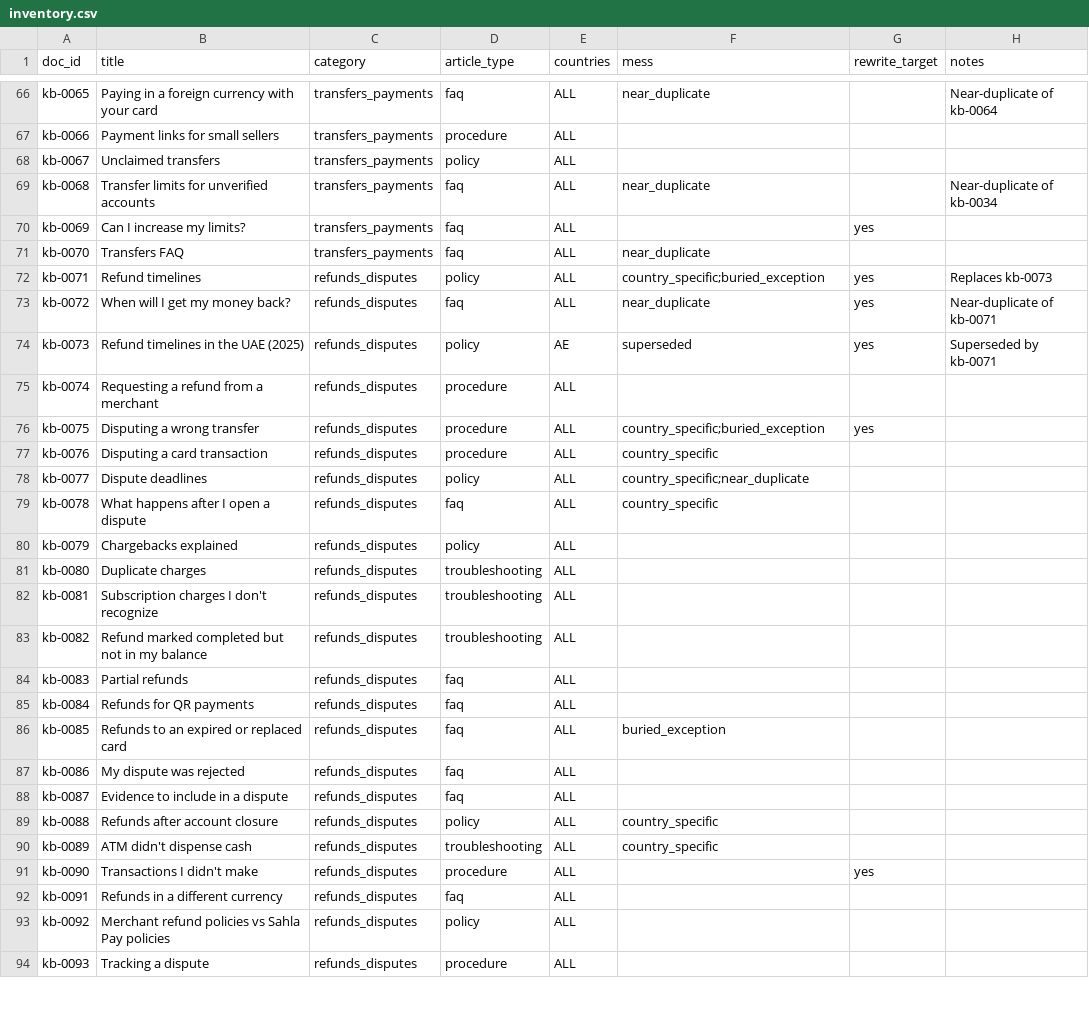
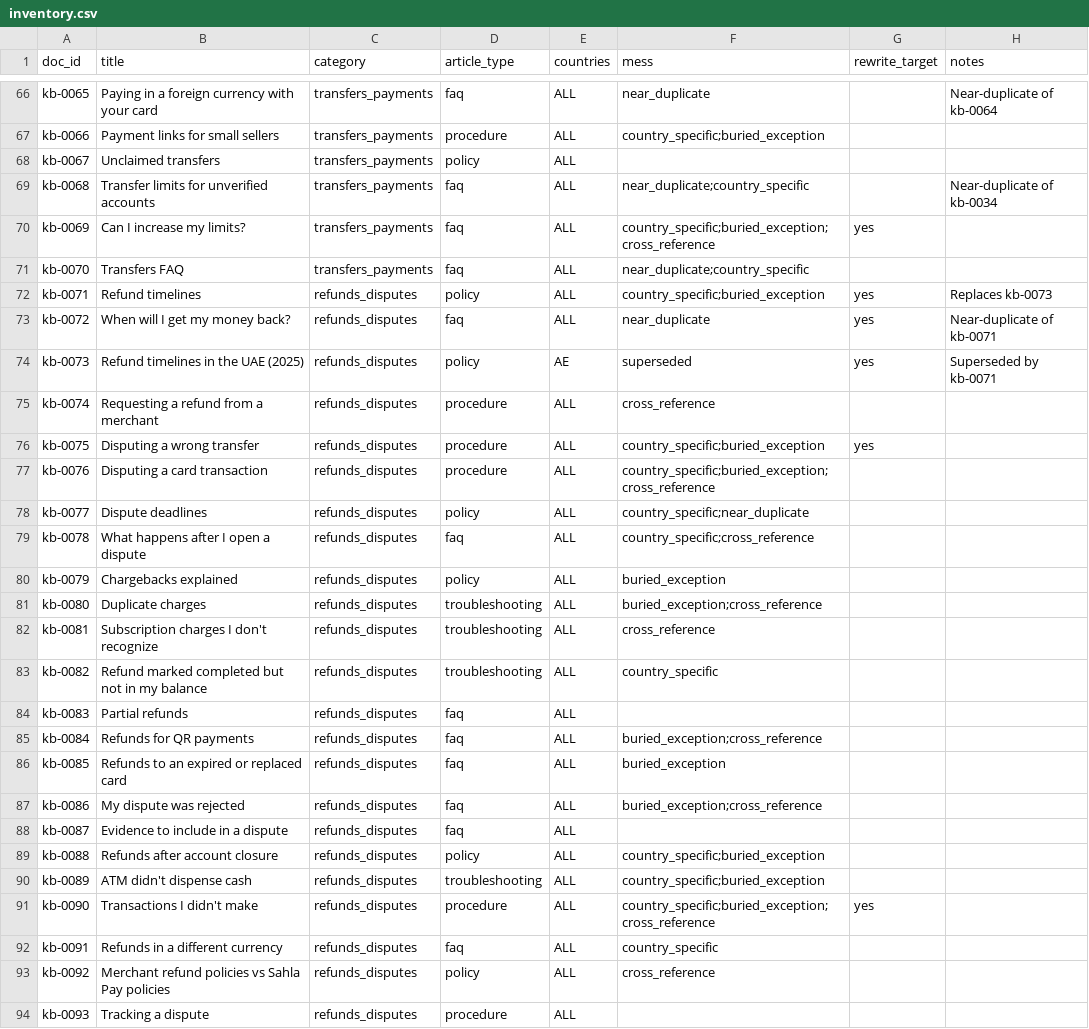
Before and after one commit to ihsanhadhrami/musaid-crosslingual-rag, a CSV file: data/kb/inventory.csv, drawn as a sheet; only a part is shown, gaps mark what is left out; the diff covers the shown part only; the diff names each change by its address in the sheet, - before the commit and + after, or states it on an @@ line.

```diff
--- a/data/kb/inventory.csv
+++ b/data/kb/inventory.csv
-F67 (mess): (empty)
+F67 (mess): country_specific;buried_exception
-F69 (mess): near_duplicate
+F69 (mess): near_duplicate;country_specific
-F70 (mess): (empty)
+F70 (mess): country_specific;buried_exception;cross_reference
-F71 (mess): near_duplicate
+F71 (mess): near_duplicate;country_specific
-F75 (mess): (empty)
+F75 (mess): cross_reference
-F77 (mess): country_specific
+F77 (mess): country_specific;buried_exception;cross_reference
-F79 (mess): country_specific
+F79 (mess): country_specific;cross_reference
-F80 (mess): (empty)
+F80 (mess): buried_exception
-F81 (mess): (empty)
+F81 (mess): buried_exception;cross_reference
-F82 (mess): (empty)
+F82 (mess): cross_reference
-F83 (mess): (empty)
+F83 (mess): country_specific
-F85 (mess): (empty)
+F85 (mess): buried_exception;cross_reference
-F87 (mess): (empty)
+F87 (mess): buried_exception;cross_reference
-F89:F90 (mess): country_specific
+F89:F90 (mess): country_specific;buried_exception
-F91 (mess): (empty)
+F91 (mess): country_specific;buried_exception;cross_reference
-F92 (mess): (empty)
+F92 (mess): country_specific
-F93 (mess): (empty)
+F93 (mess): cross_reference
```
Also changed, not shown: 137 edited cells elsewhere in this file, 42 other files.
